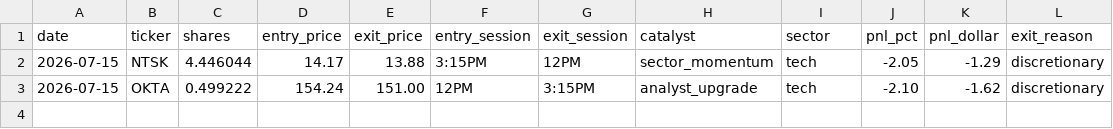
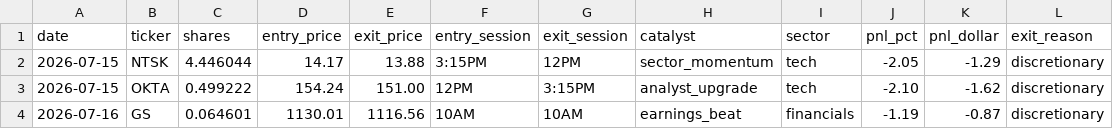
Before and after one commit to AztecNightmare365/claude-trading-tasks, a CSV file: trade_log.csv, drawn as a sheet; the diff names each change by its address in the sheet, - before the commit and + after, or states it on an @@ line.

```diff
--- a/trade_log.csv
+++ b/trade_log.csv
+row 4: 2026-07-16 | GS | 0.064601 | 1130.01 | 1116.56 | 10AM | 10AM | earnings_beat | financials | -1.19 | -0.87 | discretionary
```
Also changed, not shown: 1 other file.
